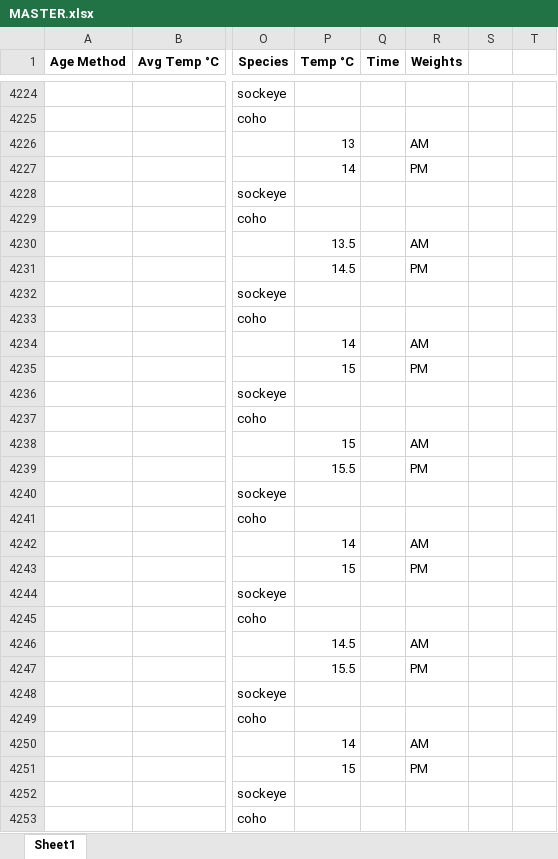
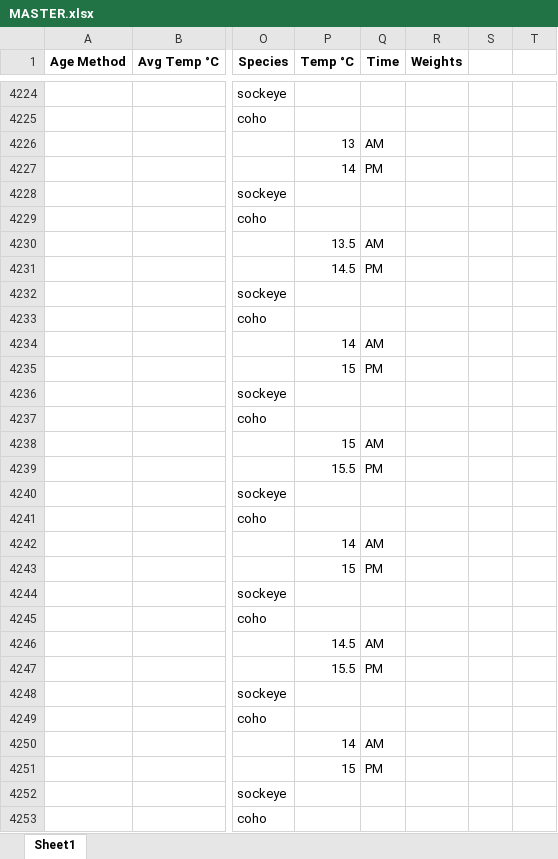
Before and after one commit to brandomoms/Salmon-Project, an Excel workbook: JBER_new/MASTER.xlsx, sheet Sheet1, drawn as a sheet; only a part is shown, gaps mark what is left out; values as stored, in another font and other column widths than the file's, no borders; the diff covers the shown part only; the diff names each change by its address in the sheet, - before the commit and + after, or states it on an @@ line.

Commit message:
fixed temp time for 2015 smolt

```diff
--- a/JBER_new/MASTER.xlsx (sheet Sheet1)
+++ b/JBER_new/MASTER.xlsx (sheet Sheet1)
-Q4226 (Time): (empty)
+Q4226 (Time): AM
-R4226 (Weights): AM
+R4226 (Weights): (empty)
-Q4227 (Time): (empty)
+Q4227 (Time): PM
-R4227 (Weights): PM
+R4227 (Weights): (empty)
-Q4230 (Time): (empty)
+Q4230 (Time): AM
-R4230 (Weights): AM
+R4230 (Weights): (empty)
-Q4231 (Time): (empty)
+Q4231 (Time): PM
-R4231 (Weights): PM
+R4231 (Weights): (empty)
-Q4234 (Time): (empty)
+Q4234 (Time): AM
-R4234 (Weights): AM
+R4234 (Weights): (empty)
-Q4235 (Time): (empty)
+Q4235 (Time): PM
-R4235 (Weights): PM
+R4235 (Weights): (empty)
-Q4238 (Time): (empty)
+Q4238 (Time): AM
-R4238 (Weights): AM
+R4238 (Weights): (empty)
-Q4239 (Time): (empty)
+Q4239 (Time): PM
-R4239 (Weights): PM
+R4239 (Weights): (empty)
-Q4242 (Time): (empty)
+Q4242 (Time): AM
-R4242 (Weights): AM
+R4242 (Weights): (empty)
-Q4243 (Time): (empty)
+Q4243 (Time): PM
-R4243 (Weights): PM
+R4243 (Weights): (empty)
-Q4246 (Time): (empty)
+Q4246 (Time): AM
-R4246 (Weights): AM
+R4246 (Weights): (empty)
-Q4247 (Time): (empty)
+Q4247 (Time): PM
-R4247 (Weights): PM
+R4247 (Weights): (empty)
-Q4250 (Time): (empty)
+Q4250 (Time): AM
-R4250 (Weights): AM
+R4250 (Weights): (empty)
-Q4251 (Time): (empty)
+Q4251 (Time): PM
-R4251 (Weights): PM
+R4251 (Weights): (empty)
```
Also changed, not shown: 182 edited cells elsewhere in this sheet.
